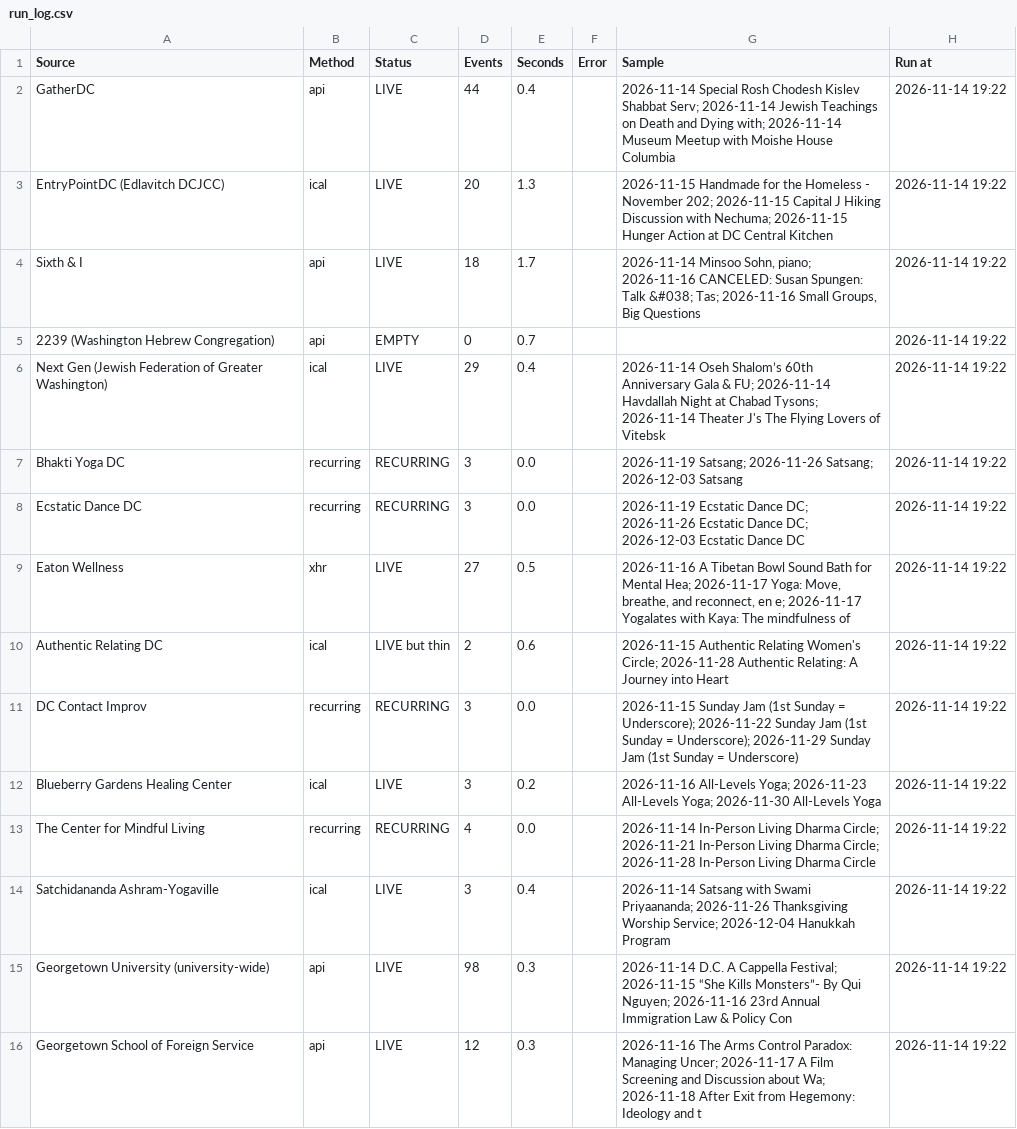
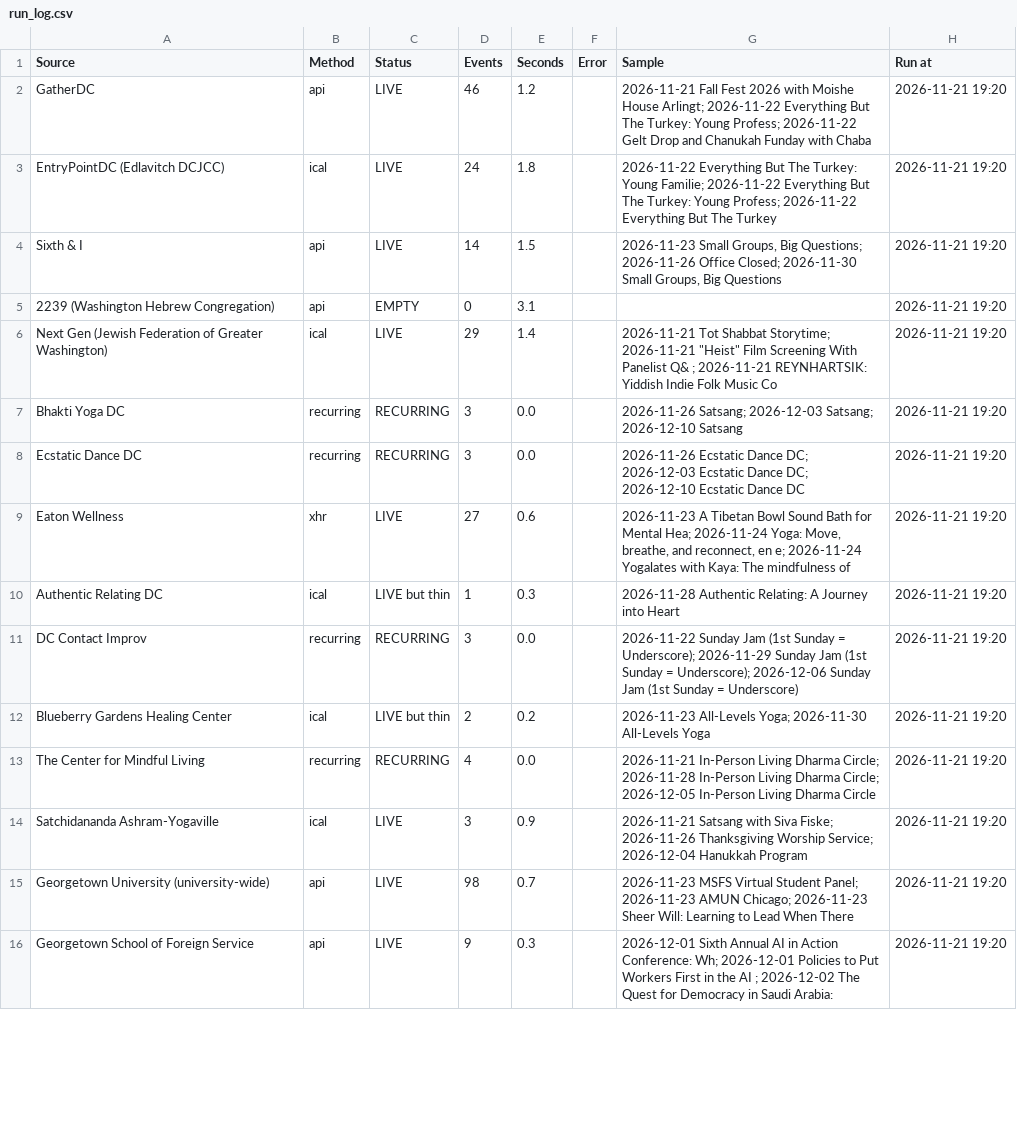
Before and after one commit to emanstof-png/event-feed, a CSV file: run_log.csv, drawn as a sheet; only a part is shown; the diff covers the shown part only.

```diff
--- a/run_log.csv
+++ b/run_log.csv
@@ -1,16 +1,16 @@
 Source,Method,Status,Events,Seconds,Error,Sample,Run at
-GatherDC,api,LIVE,44,0.4,,2026-11-14 Special Rosh Chodesh Kislev Shabbat Serv; 2026-11-14 Jewish Teachings on Death and Dying with; 2026-11-14 Museum Meetup with Moishe House Columbia,2026-11-14 19:22
-EntryPointDC (Edlavitch DCJCC),ical,LIVE,20,1.3,,2026-11-15 Handmade for the Homeless - November 202; 2026-11-15 Capital J Hiking Discussion with Nechuma; 2026-11-15 Hunger Action at DC Central Kitchen,2026-11-14 19:22
-Sixth & I,api,LIVE,18,1.7,,"2026-11-14 Minsoo Sohn, piano; 2026-11-16 CANCELED: Susan Spungen: Talk &#038; Tas; 2026-11-16 Small Groups, Big Questions",2026-11-14 19:22
-2239 (Washington Hebrew Congregation),api,EMPTY,0,0.7,,,2026-11-14 19:22
-Next Gen (Jewish Federation of Greater Washington),ical,LIVE,29,0.4,,2026-11-14 Oseh Shalom’s 60th Anniversary Gala & FU; 2026-11-14 Havdallah Night at Chabad Tysons; 2026-11-14 Theater J's The Flying Lovers of Vitebsk,2026-11-14 19:22
-Bhakti Yoga DC,recurring,RECURRING,3,0.0,,2026-11-19 Satsang; 2026-11-26 Satsang; 2026-12-03 Satsang,2026-11-14 19:22
-Ecstatic Dance DC,recurring,RECURRING,3,0.0,,2026-11-19 Ecstatic Dance DC; 2026-11-26 Ecstatic Dance DC; 2026-12-03 Ecstatic Dance DC,2026-11-14 19:22
-Eaton Wellness,xhr,LIVE,27,0.5,,"2026-11-16 A Tibetan Bowl Sound Bath for Mental Hea; 2026-11-17 Yoga: Move, breathe, and reconnect, en e; 2026-11-17 Yogalates with Kaya: The mindfulness of ",2026-11-14 19:22
-Authentic Relating DC,ical,LIVE but thin,2,0.6,,2026-11-15 Authentic Relating Women's Circle; 2026-11-28 Authentic Relating: A Journey into Heart,2026-11-14 19:22
-DC Contact Improv,recurring,RECURRING,3,0.0,,2026-11-15 Sunday Jam (1st Sunday = Underscore); 2026-11-22 Sunday Jam (1st Sunday = Underscore); 2026-11-29 Sunday Jam (1st Sunday = Underscore),2026-11-14 19:22
-Blueberry Gardens Healing Center,ical,LIVE,3,0.2,,2026-11-16 All-Levels Yoga; 2026-11-23 All-Levels Yoga; 2026-11-30 All-Levels Yoga,2026-11-14 19:22
-The Center for Mindful Living,recurring,RECURRING,4,0.0,,2026-11-14 In-Person Living Dharma Circle; 2026-11-21 In-Person Living Dharma Circle; 2026-11-28 In-Person Living Dharma Circle,2026-11-14 19:22
-Satchidananda Ashram-Yogaville,ical,LIVE,3,0.4,,2026-11-14 Satsang with Swami Priyaananda; 2026-11-26 Thanksgiving Worship Service; 2026-12-04 Hanukkah Program,2026-11-14 19:22
-Georgetown University (university-wide),api,LIVE,98,0.3,,2026-11-14 D.C. A Cappella Festival; 2026-11-15 “She Kills Monsters”- By Qui Nguyen; 2026-11-16 23rd Annual Immigration Law & Policy Con,2026-11-14 19:22
-Georgetown School of Foreign Service,api,LIVE,12,0.3,,2026-11-16 The Arms Control Paradox: Managing Uncer; 2026-11-17 A Film Screening and Discussion about Wa; 2026-11-18 After Exit from Hegemony: Ideology and t,2026-11-14 19:22
+GatherDC,api,LIVE,46,1.2,,2026-11-21 Fall Fest 2026 with Moishe House Arlingt; 2026-11-22 Everything But The Turkey: Young Profess; 2026-11-22 Gelt Drop and Chanukah Funday with Chaba,2026-11-21 19:20
+EntryPointDC (Edlavitch DCJCC),ical,LIVE,24,1.8,,2026-11-22 Everything But The Turkey: Young Familie; 2026-11-22 Everything But The Turkey: Young Profess; 2026-11-22 Everything But The Turkey,2026-11-21 19:20
+Sixth & I,api,LIVE,14,1.5,,"2026-11-23 Small Groups, Big Questions; 2026-11-26 Office Closed; 2026-11-30 Small Groups, Big Questions",2026-11-21 19:20
+2239 (Washington Hebrew Congregation),api,EMPTY,0,3.1,,,2026-11-21 19:20
+Next Gen (Jewish Federation of Greater Washington),ical,LIVE,29,1.4,,"2026-11-21 Tot Shabbat Storytime; 2026-11-21 ""Heist"" Film Screening With Panelist Q& ; 2026-11-21 REYNHARTSIK: Yiddish Indie Folk Music Co",2026-11-21 19:20
+Bhakti Yoga DC,recurring,RECURRING,3,0.0,,2026-11-26 Satsang; 2026-12-03 Satsang; 2026-12-10 Satsang,2026-11-21 19:20
+Ecstatic Dance DC,recurring,RECURRING,3,0.0,,2026-11-26 Ecstatic Dance DC; 2026-12-03 Ecstatic Dance DC; 2026-12-10 Ecstatic Dance DC,2026-11-21 19:20
+Eaton Wellness,xhr,LIVE,27,0.6,,"2026-11-23 A Tibetan Bowl Sound Bath for Mental Hea; 2026-11-24 Yoga: Move, breathe, and reconnect, en e; 2026-11-24 Yogalates with Kaya: The mindfulness of ",2026-11-21 19:20
+Authentic Relating DC,ical,LIVE but thin,1,0.3,,2026-11-28 Authentic Relating: A Journey into Heart,2026-11-21 19:20
+DC Contact Improv,recurring,RECURRING,3,0.0,,2026-11-22 Sunday Jam (1st Sunday = Underscore); 2026-11-29 Sunday Jam (1st Sunday = Underscore); 2026-12-06 Sunday Jam (1st Sunday = Underscore),2026-11-21 19:20
+Blueberry Gardens Healing Center,ical,LIVE but thin,2,0.2,,2026-11-23 All-Levels Yoga; 2026-11-30 All-Levels Yoga,2026-11-21 19:20
+The Center for Mindful Living,recurring,RECURRING,4,0.0,,2026-11-21 In-Person Living Dharma Circle; 2026-11-28 In-Person Living Dharma Circle; 2026-12-05 In-Person Living Dharma Circle,2026-11-21 19:20
+Satchidananda Ashram-Yogaville,ical,LIVE,3,0.9,,2026-11-21 Satsang with Siva Fiske; 2026-11-26 Thanksgiving Worship Service; 2026-12-04 Hanukkah Program,2026-11-21 19:20
+Georgetown University (university-wide),api,LIVE,98,0.7,,2026-11-23 MSFS Virtual Student Panel; 2026-11-23 AMUN Chicago; 2026-11-23 Sheer Will: Learning to Lead When There ,2026-11-21 19:20
+Georgetown School of Foreign Service,api,LIVE,9,0.3,,2026-12-01 Sixth Annual AI in Action Conference: Wh; 2026-12-01 Policies to Put Workers First in the AI ; 2026-12-02 The Quest for Democracy in Saudi Arabia:,2026-11-21 19:20
```
Also changed, not shown: 116 edited cells elsewhere in this file, 3 other files.
